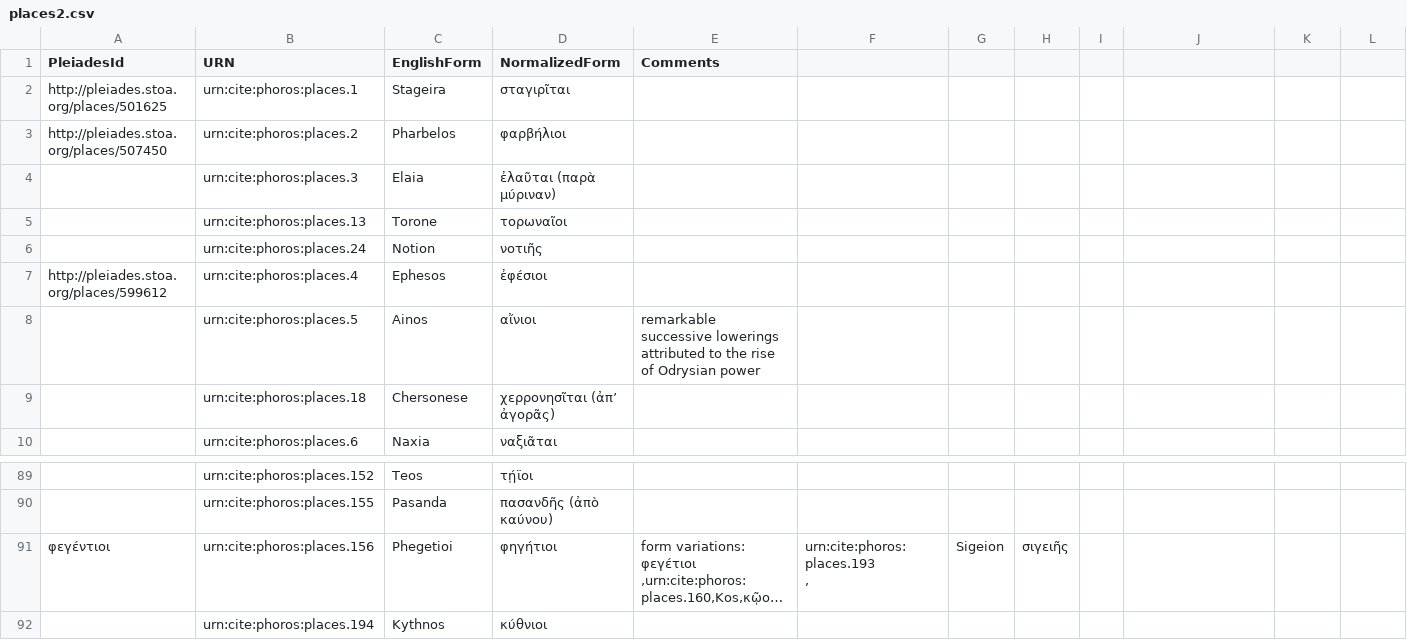
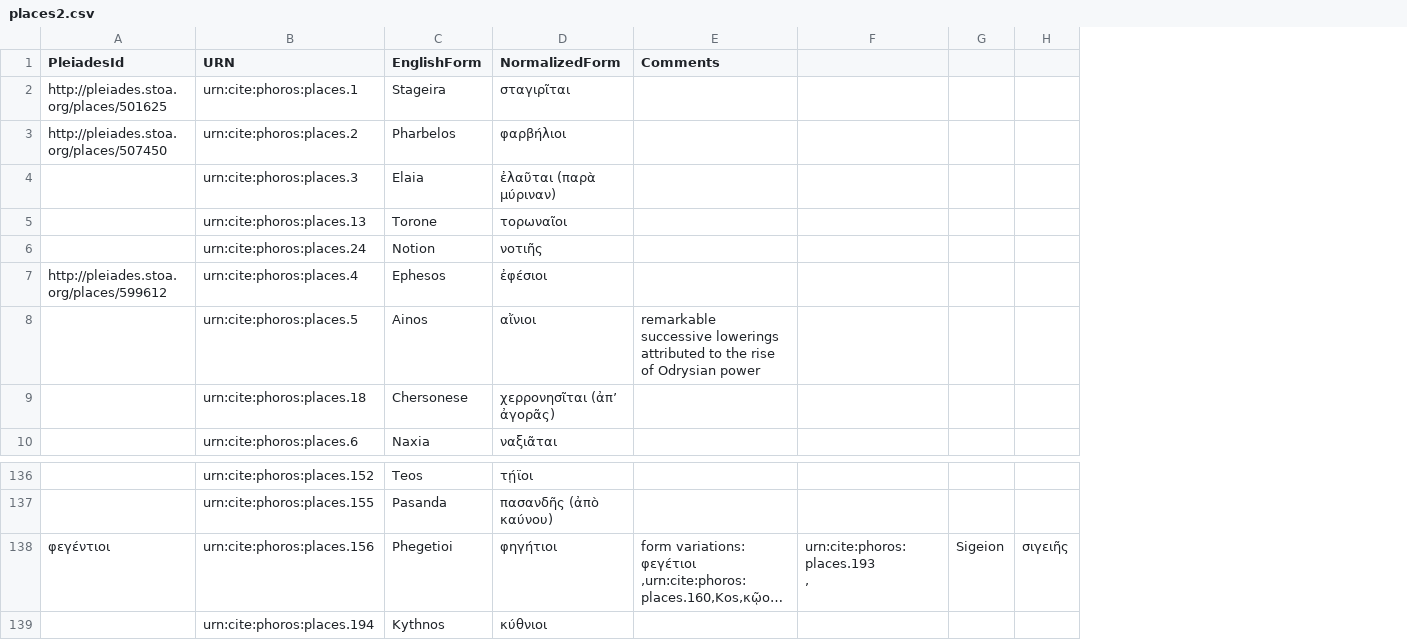
Before and after one commit to phoros/phoros, a CSV file: collections/places2.csv, drawn as a sheet; only a part is shown, gaps mark what is left out; long unchanged cells end in …; removed rows and columns are numbered as before the commit, all else as after; ↵ is a line break in a cell; the diff covers the shown part only; the diff names each change by its address in the sheet, - before the commit and + after, or states it on an @@ line.

Commit message:
Update places2.csv

```diff
--- a/collections/places2.csv
+++ b/collections/places2.csv
-column F, row 91: urn:cite:phoros:places.193 ↵ ,
-column G, row 91: Sigeion
-column H, row 91: σιγειῆς
-column I, empty
-F138: (empty)
+F138: urn:cite:phoros:places.193 ↵ ,
-G138: (empty)
+G138: Sigeion
-H138: (empty)
+H138: σιγειῆς
```
Also changed, not shown: 47 added rows and 4 edited cells elsewhere in this file.
